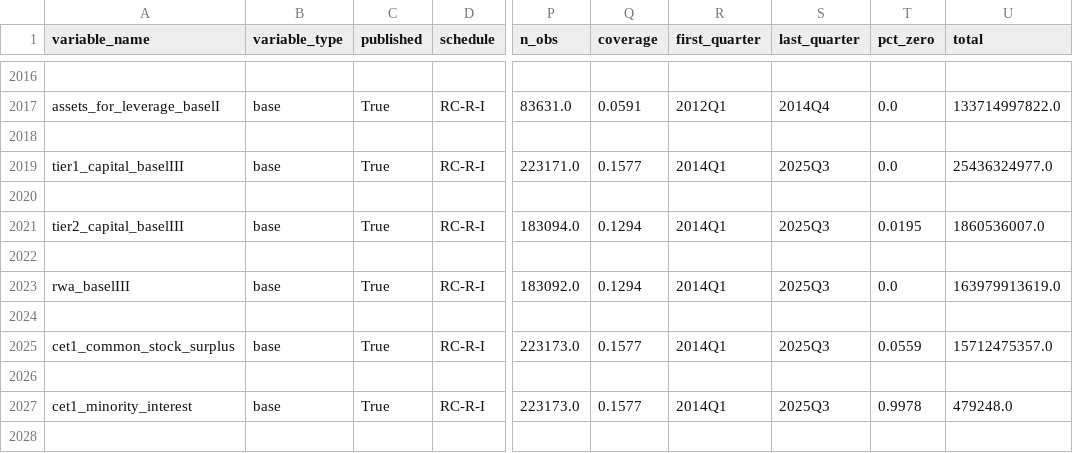
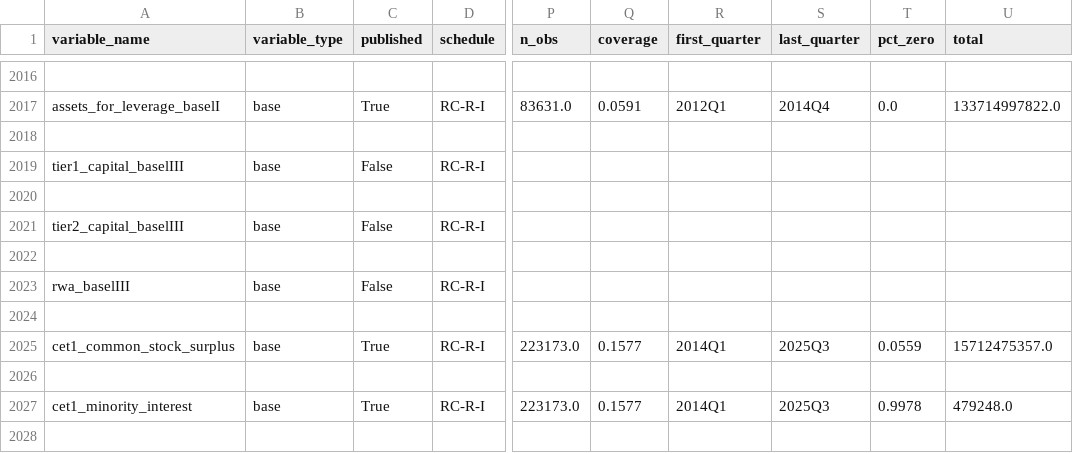
Before and after one commit to mplosser/bankpanel, a CSV file: docs/variables.csv, drawn as a sheet; only a part is shown, gaps mark what is left out; the diff covers the shown part only; the diff names each change by its address in the sheet, - before the commit and + after, or states it on an @@ line.

```diff
--- a/docs/variables.csv
+++ b/docs/variables.csv
-C2019 (published): True
+C2019 (published): False
-P2019 (n_obs): 223171.0
+P2019 (n_obs): (empty)
-Q2019 (coverage): 0.1577
+Q2019 (coverage): (empty)
-R2019 (first_quarter): 2014Q1
+R2019 (first_quarter): (empty)
-S2019 (last_quarter): 2025Q3
+S2019 (last_quarter): (empty)
-T2019 (pct_zero): 0.0
+T2019 (pct_zero): (empty)
-U2019 (total): 25436324977.0
+U2019 (total): (empty)
-C2021 (published): True
+C2021 (published): False
-P2021 (n_obs): 183094.0
+P2021 (n_obs): (empty)
-Q2021 (coverage): 0.1294
+Q2021 (coverage): (empty)
-R2021 (first_quarter): 2014Q1
+R2021 (first_quarter): (empty)
-S2021 (last_quarter): 2025Q3
+S2021 (last_quarter): (empty)
-T2021 (pct_zero): 0.0195
+T2021 (pct_zero): (empty)
-U2021 (total): 1860536007.0
+U2021 (total): (empty)
-C2023 (published): True
+C2023 (published): False
-P2023 (n_obs): 183092.0
+P2023 (n_obs): (empty)
-Q2023 (coverage): 0.1294
+Q2023 (coverage): (empty)
-R2023 (first_quarter): 2014Q1
+R2023 (first_quarter): (empty)
-S2023 (last_quarter): 2025Q3
+S2023 (last_quarter): (empty)
-T2023 (pct_zero): 0.0
+T2023 (pct_zero): (empty)
-U2023 (total): 163979913619.0
+U2023 (total): (empty)
```
Also changed, not shown: 21 edited cells elsewhere in this file, configs/rc_r_capital.csv, review/01_names.csv, 6 other files.
